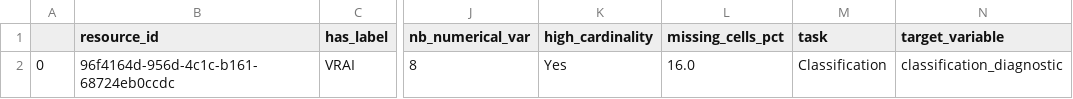
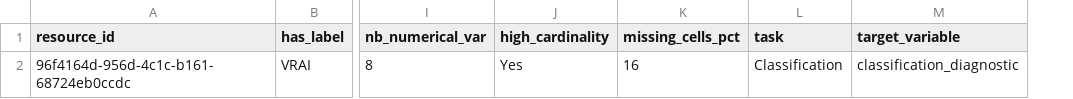
Before and after one commit to giuliasantarsieri/dgml_testing, a CSV file: automatization/output_csv/openml_table.csv, drawn as a sheet; only a part is shown, gaps mark what is left out; removed rows and columns are numbered as before the commit, all else as after; the diff names each change by its address in the sheet, - before the commit and + after, or states it on an @@ line.

Commit message:
update output csv

```diff
--- a/automatization/output_csv/openml_table.csv
+++ b/automatization/output_csv/openml_table.csv
-column A, row 2: 0
-K2 (missing_cells_pct): 16.0
+K2 (missing_cells_pct): 16
```
Also changed, not shown: 1 other file.
